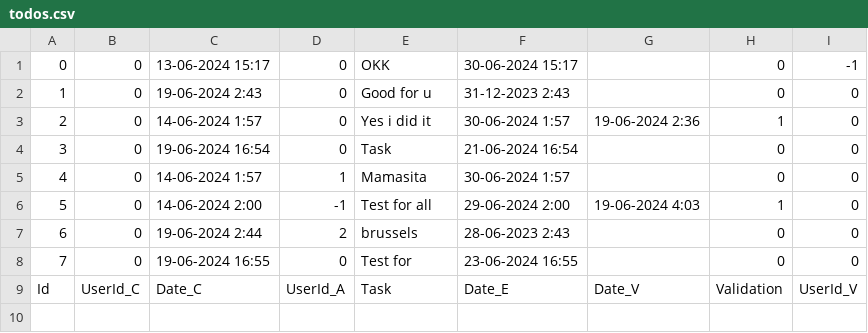
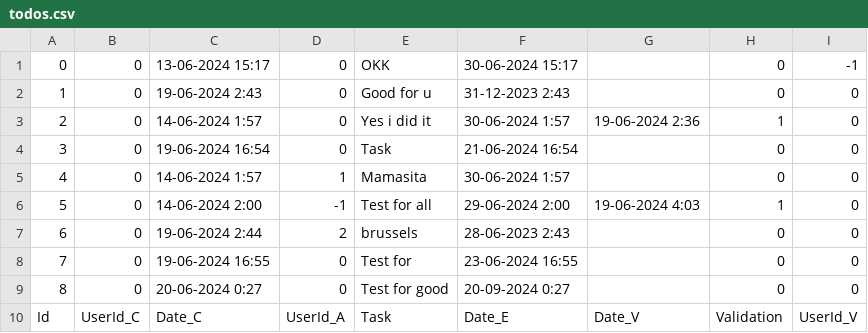
Before and after one commit to yassinebouelkheir/esa_php, a CSV file: Projet/data/todos.csv, drawn as a sheet; the diff names each change by its address in the sheet, - before the commit and + after, or states it on an @@ line.

```diff
--- a/Projet/data/todos.csv
+++ b/Projet/data/todos.csv
+row 9: 8 | 0 | 20-06-2024 0:27 | 0 | Test for good | 20-09-2024 0:27 |  | 0 | 0
```
Also changed, not shown: 1 other file.
